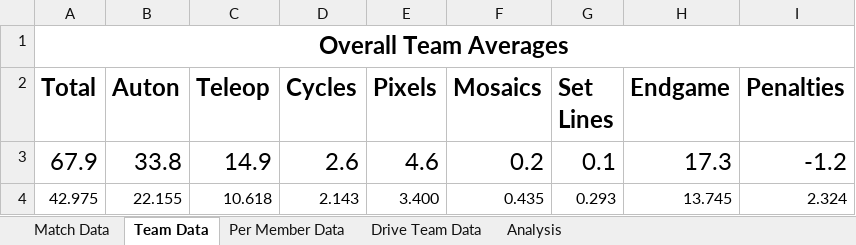
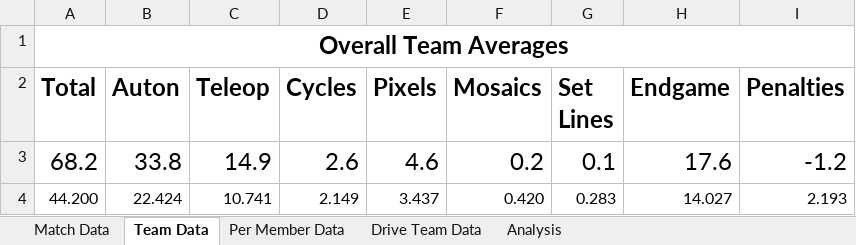
Before and after one commit to mahall05/FTCStats, an Excel workbook: Red Team Data.xlsx, sheet Team Data, drawn as a sheet; values as stored, in another font and other column widths than the file's, no borders; removed rows and columns are numbered as before the commit, all else as after; the diff names each change by its address in the sheet, - before the commit and + after, or states it on an @@ line.

```diff
--- a/Red Team Data.xlsx (sheet Team Data)
+++ b/Red Team Data.xlsx (sheet Team Data)
-A3 (Total): 67.9
+A3 (Total): 68.2
-H3 (Endgame): 17.3
+H3 (Endgame): 17.6
-row 4: 42.975 | 22.155 | 10.618 | 2.143 | 3.400 | 0.435 | 0.293 | 13.745 | 2.324
+row 4: 44.200 | 22.424 | 10.741 | 2.149 | 3.437 | 0.420 | 0.283 | 14.027 | 2.193
```
Also changed, not shown: sheet Drive Team Data, sheet Per Member Data, sheet Match Data, charts or pictures, 2 other files.
